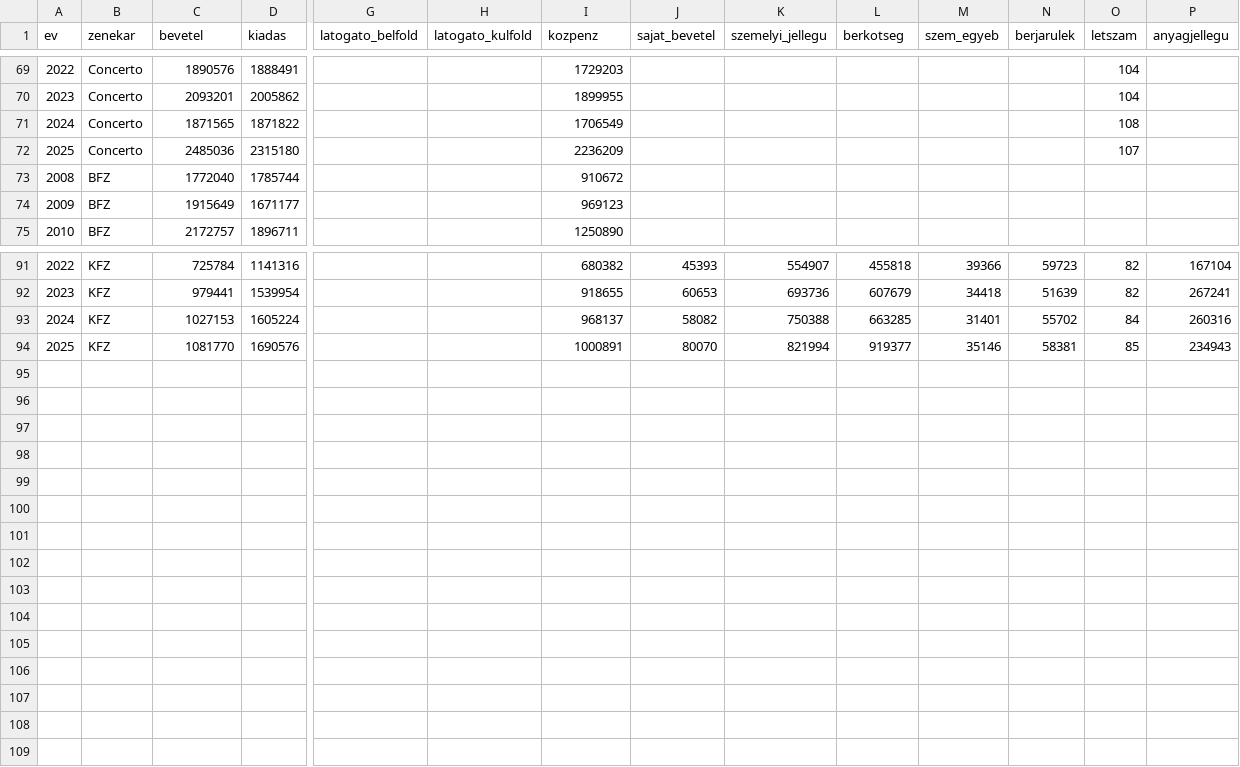
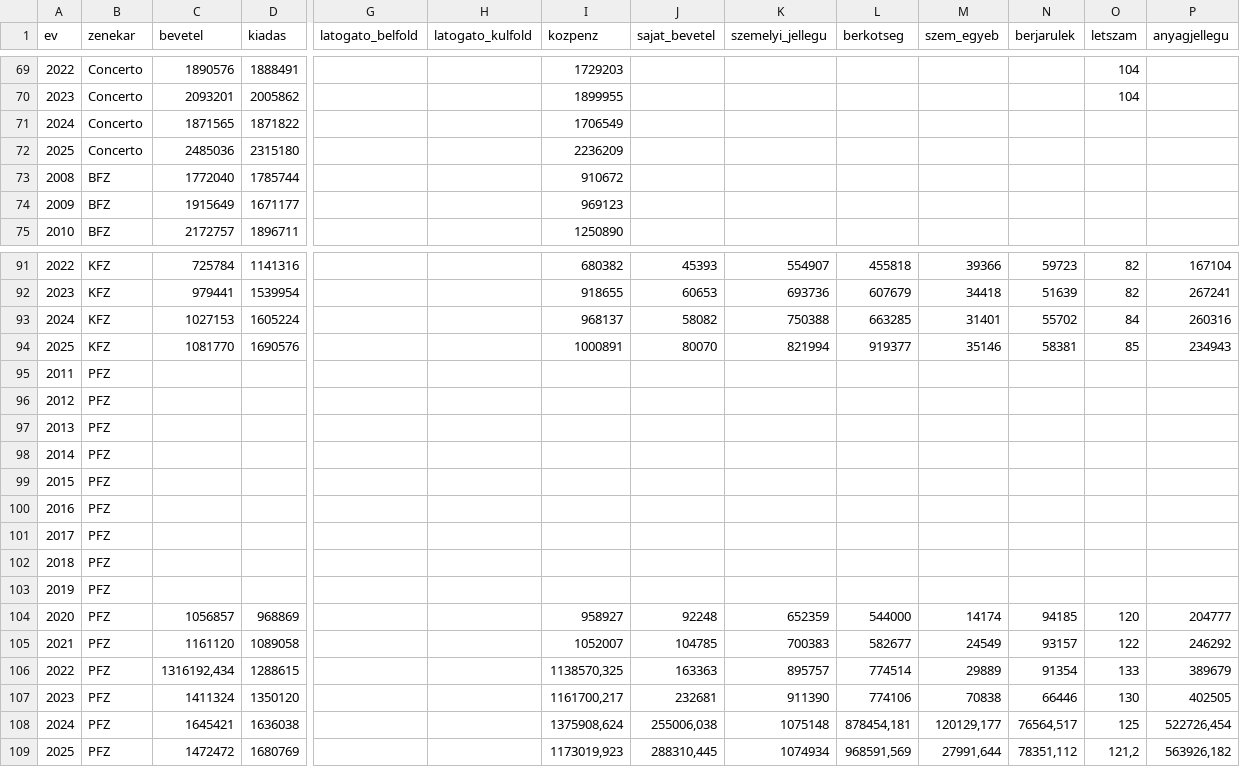
Before and after one commit to gydeak/zenekarok, a CSV file: zenekarok.csv, drawn as a sheet; only a part is shown, gaps mark what is left out; rows hold the shown columns only; the diff names each change by its address in the sheet, - before the commit and + after, or states it on an @@ line.

Commit message:
Remove redundant entries for PFZ years

```diff
--- a/zenekarok.csv
+++ b/zenekarok.csv
-O71 (letszam): 108
+O71 (letszam): (empty)
-O72 (letszam): 107
+O72 (letszam): (empty)
+row 95: 2011 | PFZ
+row 96: 2012 | PFZ
+row 97: 2013 | PFZ
+row 98: 2014 | PFZ
+row 99: 2015 | PFZ
+row 100: 2016 | PFZ
+row 101: 2017 | PFZ
+row 102: 2018 | PFZ
+row 103: 2019 | PFZ
+row 104: 2020 | PFZ | 1056857 | 968869 |  |  | 958927 | 92248 | 652359 | 544000 | 14174 | 94185 | 120 | 204777
+row 105: 2021 | PFZ | 1161120 | 1089058 |  |  | 1052007 | 104785 | 700383 | 582677 | 24549 | 93157 | 122 | 246292
+row 106: 2022 | PFZ | 1316192,434 | 1288615 |  |  | 1138570,325 | 163363 | 895757 | 774514 | 29889 | 91354 | 133 | 389679
+row 107: 2023 | PFZ | 1411324 | 1350120 |  |  | 1161700,217 | 232681 | 911390 | 774106 | 70838 | 66446 | 130 | 402505
+row 108: 2024 | PFZ | 1645421 | 1636038 |  |  | 1375908,624 | 255006,038 | 1075148 | 878454,181 | 120129,177 | 76564,517 | 125 | 522726,454
+row 109: 2025 | PFZ | 1472472 | 1680769 |  |  | 1173019,923 | 288310,445 | 1074934 | 968591,569 | 27991,644 | 78351,112 | 121,2 | 563926,182
```
